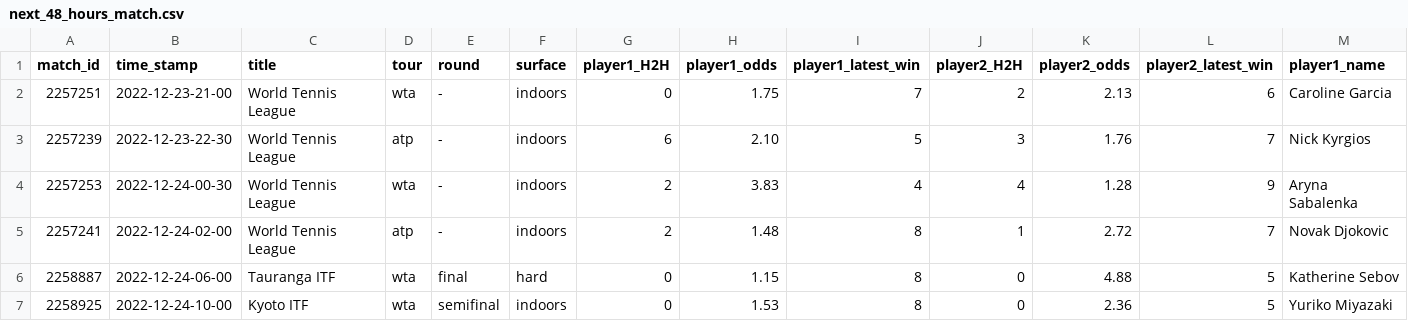
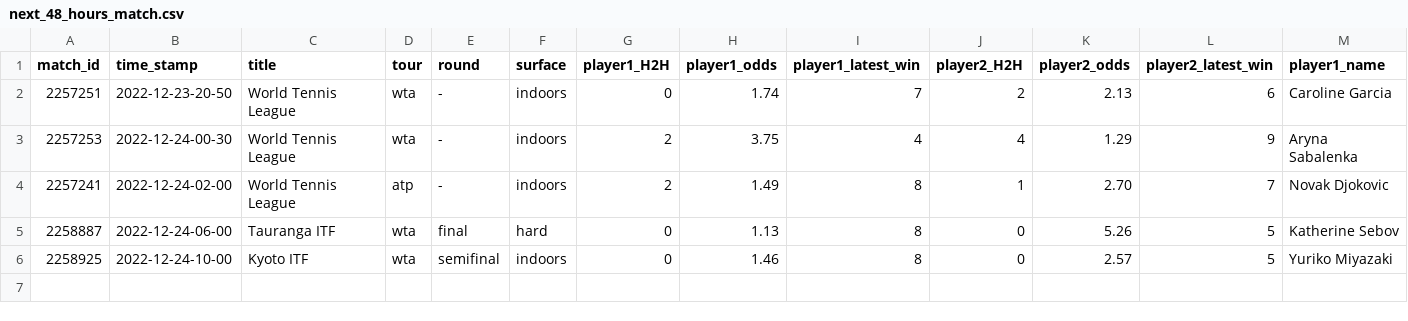
Before and after one commit to ebijun1007/tennis_all_tour_scraper, a CSV file: data/next_48_hours_match.csv, drawn as a sheet; only a part is shown; removed rows and columns are numbered as before the commit, all else as after; rows hold the shown columns only; the diff names each change by its address in the sheet, - before the commit and + after, or states it on an @@ line.

Commit message:
Update Match Schedules

```diff
--- a/data/next_48_hours_match.csv
+++ b/data/next_48_hours_match.csv
-B2 (time_stamp): 2022-12-23-21-00
+B2 (time_stamp): 2022-12-23-20-50
-H2 (player1_odds): 1.75
+H2 (player1_odds): 1.74
-row 3: 2257239 | 2022-12-23-22-30 | World Tennis League | atp | - | indoors | 6 | 2.10 | 5 | 3 | 1.76 | 7 | Nick Kyrgios
-H3 (player1_odds): 3.83
+H3 (player1_odds): 3.75
-K3 (player2_odds): 1.28
+K3 (player2_odds): 1.29
-H4 (player1_odds): 1.48
+H4 (player1_odds): 1.49
-K4 (player2_odds): 2.72
+K4 (player2_odds): 2.70
-H5 (player1_odds): 1.15
+H5 (player1_odds): 1.13
-K5 (player2_odds): 4.88
+K5 (player2_odds): 5.26
-H6 (player1_odds): 1.53
+H6 (player1_odds): 1.46
-K6 (player2_odds): 2.36
+K6 (player2_odds): 2.57
```
